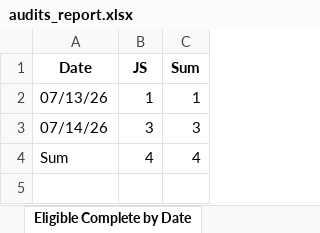
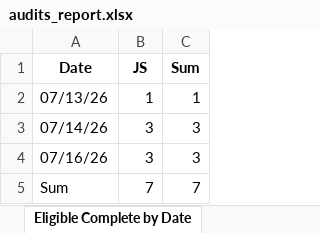
Before and after one commit to sshamblen/public, an Excel workbook: audits_report.xlsx, sheet Eligible Complete by Date, drawn as a sheet; values as stored, in another font and other column widths than the file's, no borders; addresses are those after the commit; the diff names each change by its address in the sheet, - before the commit and + after, or states it on an @@ line.

```diff
--- a/audits_report.xlsx (sheet Eligible Complete by Date)
+++ b/audits_report.xlsx (sheet Eligible Complete by Date)
+row 4: 07/16/26 | 3 | 3
-B5 (JS): 4
+B5 (JS): 7
-C5 (Sum): 4
+C5 (Sum): 7
```
Also changed, not shown: sheet Data, sheet Disposition by Date, sheet Disposition by Staff.
